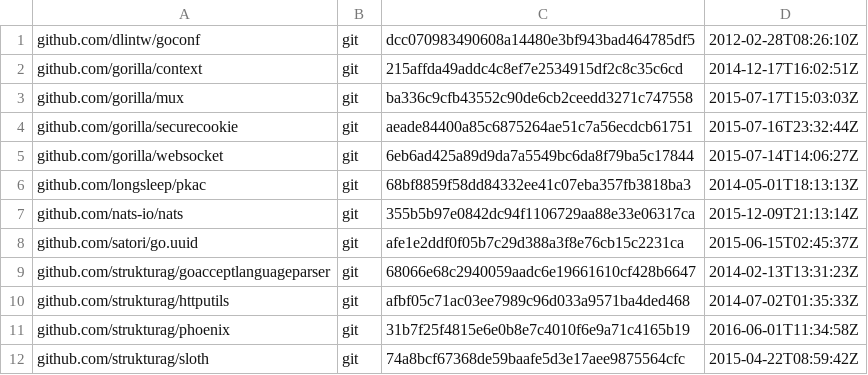
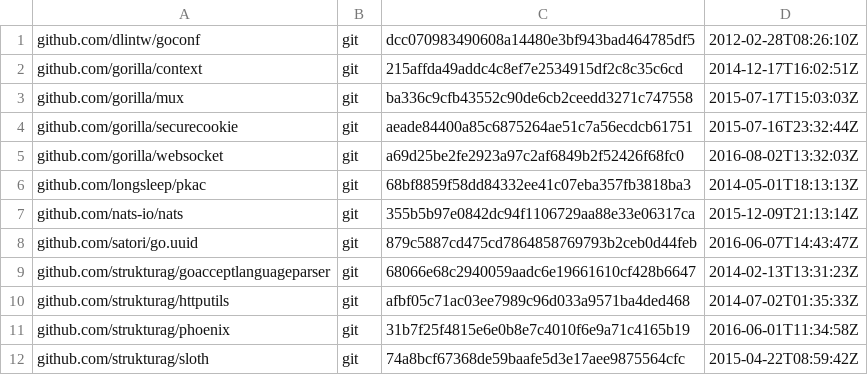
Before and after one commit to spreedbox-packaging/spreed-webrtc-debian, a TSV file: dependencies.tsv, drawn as a sheet.

```diff
--- a/dependencies.tsv
+++ b/dependencies.tsv
@@ -4,6 +4,6 @@ github.com/gorilla/mux	git	ba336c9cfb43552c90de6cb2ceedd3271c747558	2015-07-17T1
 github.com/gorilla/securecookie	git	aeade84400a85c6875264ae51c7a56ecdcb61751	2015-07-16T23:32:44Z
-github.com/gorilla/websocket	git	6eb6ad425a89d9da7a5549bc6da8f79ba5c17844	2015-07-14T14:06:27Z
+github.com/gorilla/websocket	git	a69d25be2fe2923a97c2af6849b2f52426f68fc0	2016-08-02T13:32:03Z
 github.com/longsleep/pkac	git	68bf8859f58dd84332ee41c07eba357fb3818ba3	2014-05-01T18:13:13Z
 github.com/nats-io/nats	git	355b5b97e0842dc94f1106729aa88e33e06317ca	2015-12-09T21:13:14Z
-github.com/satori/go.uuid	git	afe1e2ddf0f05b7c29d388a3f8e76cb15c2231ca	2015-06-15T02:45:37Z
+github.com/satori/go.uuid	git	879c5887cd475cd7864858769793b2ceb0d44feb	2016-06-07T14:43:47Z
 github.com/strukturag/goacceptlanguageparser	git	68066e68c2940059aadc6e19661610cf428b6647	2014-02-13T13:31:23Z
```
Also changed, not shown: 14 other files.
